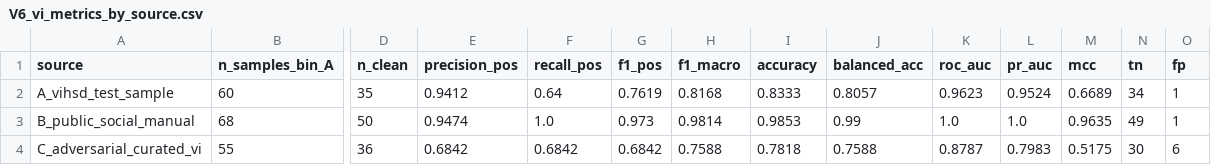
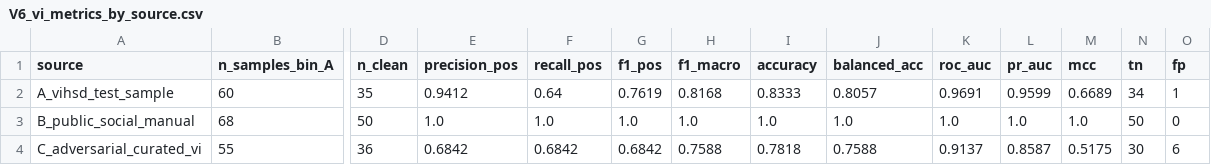
Before and after one commit to devtitcun888/duan-tweet-hate, a CSV file: reports/tables/V6_vi_metrics_by_source.csv, drawn as a sheet; only a part is shown, gaps mark what is left out; the diff names each change by its address in the sheet, - before the commit and + after, or states it on an @@ line.

```diff
--- a/reports/tables/V6_vi_metrics_by_source.csv
+++ b/reports/tables/V6_vi_metrics_by_source.csv
-K2 (roc_auc): 0.9623
+K2 (roc_auc): 0.9691
-L2 (pr_auc): 0.9524
+L2 (pr_auc): 0.9599
-E3 (precision_pos): 0.9474
+E3 (precision_pos): 1.0
-G3 (f1_pos): 0.973
+G3 (f1_pos): 1.0
-H3 (f1_macro): 0.9814
+H3 (f1_macro): 1.0
-I3 (accuracy): 0.9853
+I3 (accuracy): 1.0
-J3 (balanced_acc): 0.99
+J3 (balanced_acc): 1.0
-M3 (mcc): 0.9635
+M3 (mcc): 1.0
-N3 (tn): 49
+N3 (tn): 50
-O3 (fp): 1
+O3 (fp): 0
-K4 (roc_auc): 0.8787
+K4 (roc_auc): 0.9137
-L4 (pr_auc): 0.7983
+L4 (pr_auc): 0.8587
```
Also changed, not shown: reports/tables/V5_vi_errors_60.csv, reports/tables/V6_vi_realworld_examples.csv, 32 other files.
